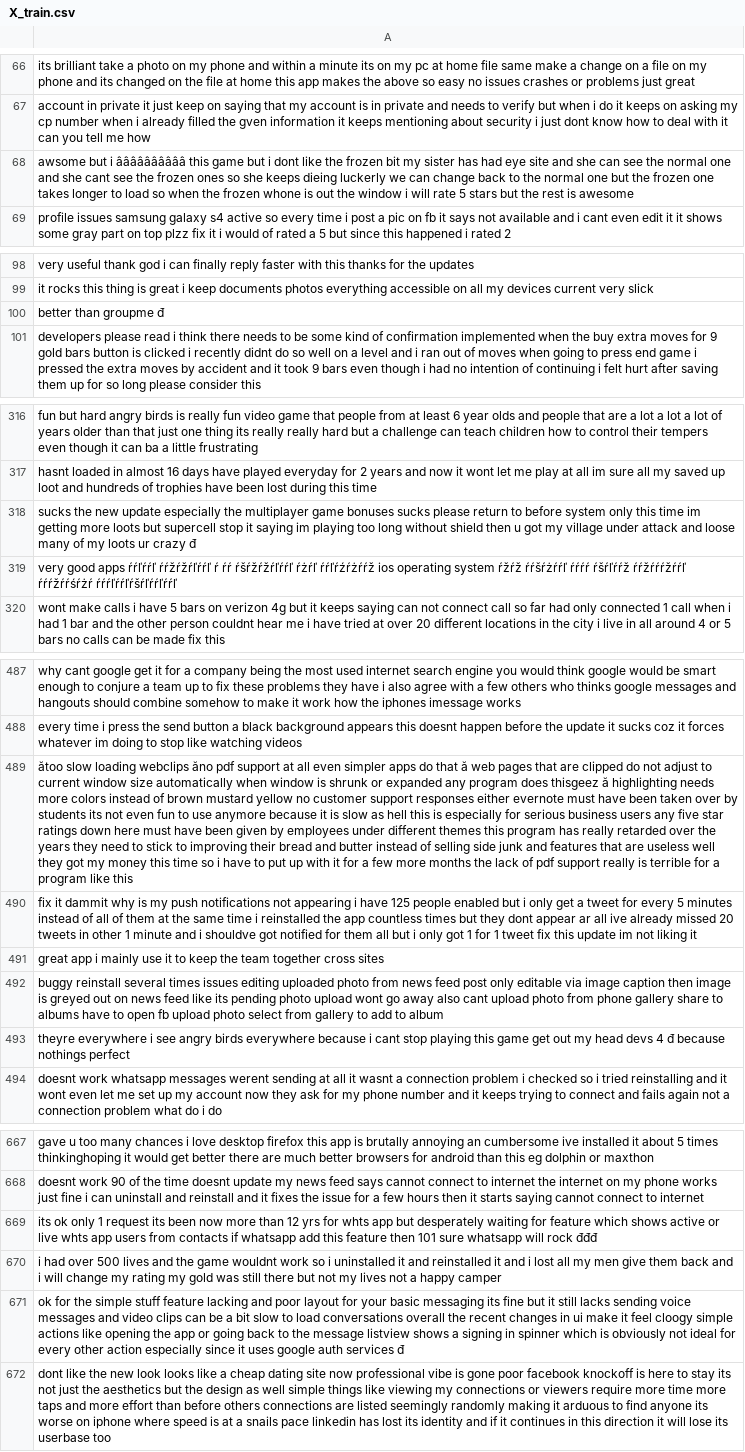
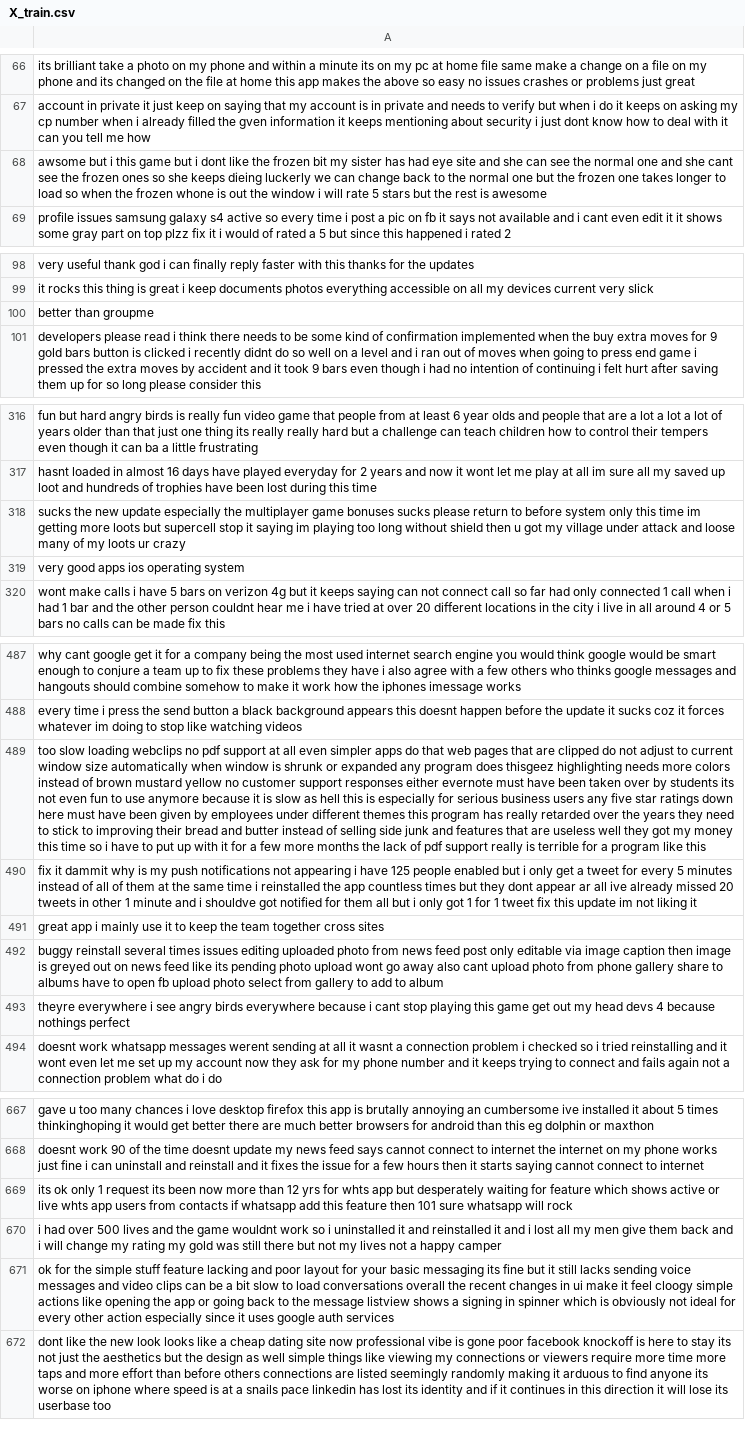
Before and after one commit to Yakondra/naive-bayes-analysis, a CSV file: data/processed/X_train.csv, drawn as a sheet; only a part is shown, gaps mark what is left out; the diff covers the shown part only; the diff names each change by its address in the sheet, - before the commit and + after, or states it on an @@ line.

```diff
--- a/data/processed/X_train.csv
+++ b/data/processed/X_train.csv
-A68: …but i ââââââââââ this game…
+A68: …but i this game…
-A100: better than groupme đ
+A100: better than groupme
-A318: …ur crazy đ
+A318: …ur crazy
-A319: …good apps ŕŕľŕŕľ ŕŕžŕžŕľŕŕľ ŕ ŕŕ ŕšŕžŕžŕľŕŕľ ŕżŕľ ŕŕľŕźŕżŕŕž ios operating system ŕžŕž ŕŕšŕżŕŕľ ŕŕŕŕ ŕšŕľŕŕž ŕŕžŕŕŕžŕŕľ ŕŕŕžŕŕśŕżŕ ŕŕŕľŕŕľŕšŕľŕŕľŕŕľ
+A319: …good apps ios operating system
-A489: ătoo slow loading webclips ăno pdf support at all even simpler apps do that ă web pages that are clipped do not adjust to current window size automatically when window is shrunk or expanded any program does thisgeez ă highlighting needs…
+A489: too slow loading webclips no pdf support at all even simpler apps do that web pages that are clipped do not adjust to current window size automatically when window is shrunk or expanded any program does thisgeez highlighting needs…
-A493: …devs 4 đ because nothings…
+A493: …devs 4 because nothings…
-A669: …will rock đđđ
+A669: …will rock
-A671: …auth services đ
+A671: …auth services
```
Also changed, not shown: 33 edited cells elsewhere in this file, data/processed/X_test.csv, 2 other files.
